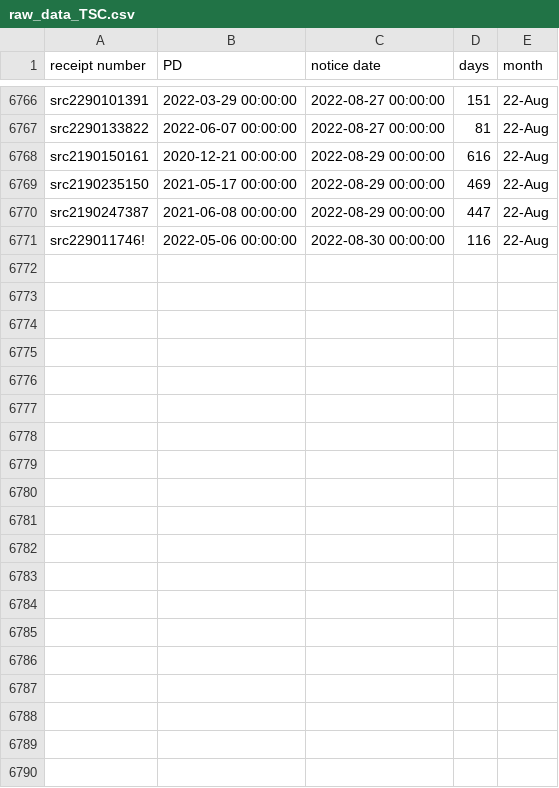
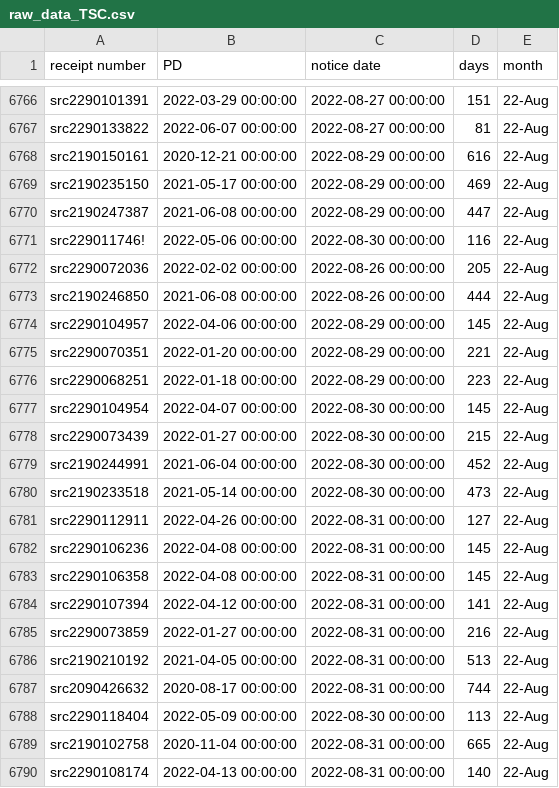
Before and after one commit to happy-fish-01/National_interest_waiver_waittime, a CSV file: raw_data_TSC.csv, drawn as a sheet; only a part is shown, gaps mark what is left out; the diff covers the shown part only.

```diff
--- a/raw_data_TSC.csv
+++ b/raw_data_TSC.csv
@@ -6771 +6771,20 @@ src2190247387,2021-06-08 00:00:00,2022-08-29 00:00:00,447,22-Aug
 src229011746!,2022-05-06 00:00:00,2022-08-30 00:00:00,116,22-Aug
+src2290072036,2022-02-02 00:00:00,2022-08-26 00:00:00,205,22-Aug
+src2190246850,2021-06-08 00:00:00,2022-08-26 00:00:00,444,22-Aug
+src2290104957,2022-04-06 00:00:00,2022-08-29 00:00:00,145,22-Aug
+src2290070351,2022-01-20 00:00:00,2022-08-29 00:00:00,221,22-Aug
+src2290068251,2022-01-18 00:00:00,2022-08-29 00:00:00,223,22-Aug
+src2290104954,2022-04-07 00:00:00,2022-08-30 00:00:00,145,22-Aug
+src2290073439,2022-01-27 00:00:00,2022-08-30 00:00:00,215,22-Aug
+src2190244991,2021-06-04 00:00:00,2022-08-30 00:00:00,452,22-Aug
+src2190233518,2021-05-14 00:00:00,2022-08-30 00:00:00,473,22-Aug
+src2290112911,2022-04-26 00:00:00,2022-08-31 00:00:00,127,22-Aug
+src2290106236,2022-04-08 00:00:00,2022-08-31 00:00:00,145,22-Aug
+src2290106358,2022-04-08 00:00:00,2022-08-31 00:00:00,145,22-Aug
+src2290107394,2022-04-12 00:00:00,2022-08-31 00:00:00,141,22-Aug
+src2290073859,2022-01-27 00:00:00,2022-08-31 00:00:00,216,22-Aug
+src2190210192,2021-04-05 00:00:00,2022-08-31 00:00:00,513,22-Aug
+src2090426632,2020-08-17 00:00:00,2022-08-31 00:00:00,744,22-Aug
+src2290118404,2022-05-09 00:00:00,2022-08-30 00:00:00,113,22-Aug
+src2190102758,2020-11-04 00:00:00,2022-08-31 00:00:00,665,22-Aug
+src2290108174,2022-04-13 00:00:00,2022-08-31 00:00:00,140,22-Aug
```
Also changed, not shown: 17 added rows elsewhere in this file, raw_data_NSC.csv, 3 other files.
